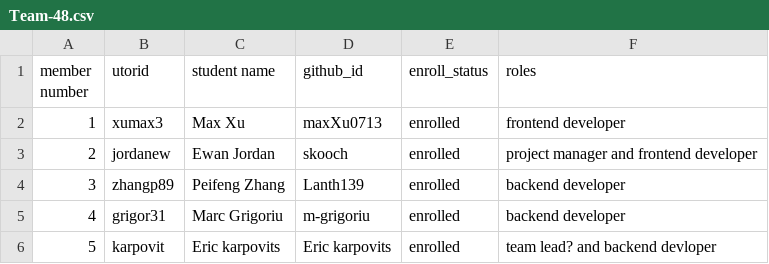
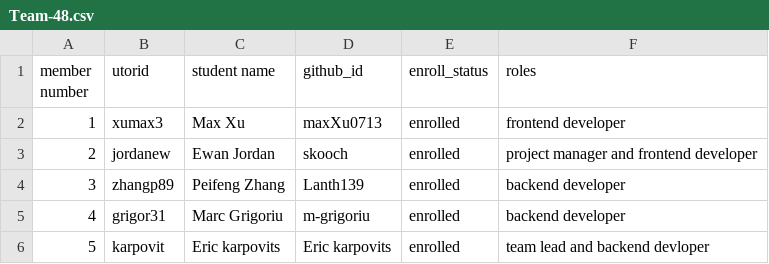
Before and after one commit to csc301-2023-fall/project-48-yorkregioneducationalservices-T, a CSV file: deliverables/team/Team-48.csv, drawn as a sheet.

Commit message:
Update Team-48.csv

```diff
--- a/deliverables/team/Team-48.csv
+++ b/deliverables/team/Team-48.csv
@@ -5,2 +5,2 @@ member number, utorid, student name, github_id, enroll_status, roles
 4, grigor31, Marc Grigoriu, m-grigoriu, enrolled, backend developer
-5, karpovit, Eric karpovits, Eric karpovits, enrolled, team lead? and backend devloper
+5, karpovit, Eric karpovits, Eric karpovits, enrolled, team lead and backend devloper
```
